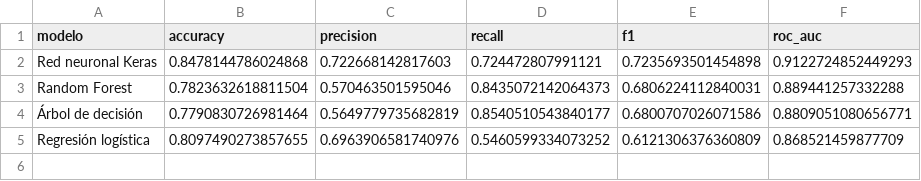
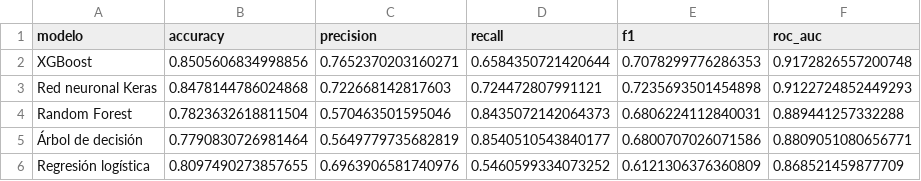
Before and after one commit to skorpio1981/pontia-mldl-hotel-cancellation, a CSV file: artifacts/validation_metrics.csv, drawn as a sheet; the diff names each change by its address in the sheet, - before the commit and + after, or states it on an @@ line.

Commit message:
Integra XGBoost y actualiza resultados finales

```diff
--- a/artifacts/validation_metrics.csv
+++ b/artifacts/validation_metrics.csv
+row 2: XGBoost | 0.8505606834998856 | 0.7652370203160271 | 0.6584350721420644 | 0.7078299776286353 | 0.9172826557200748
```
Also changed, not shown: 5 other files.
